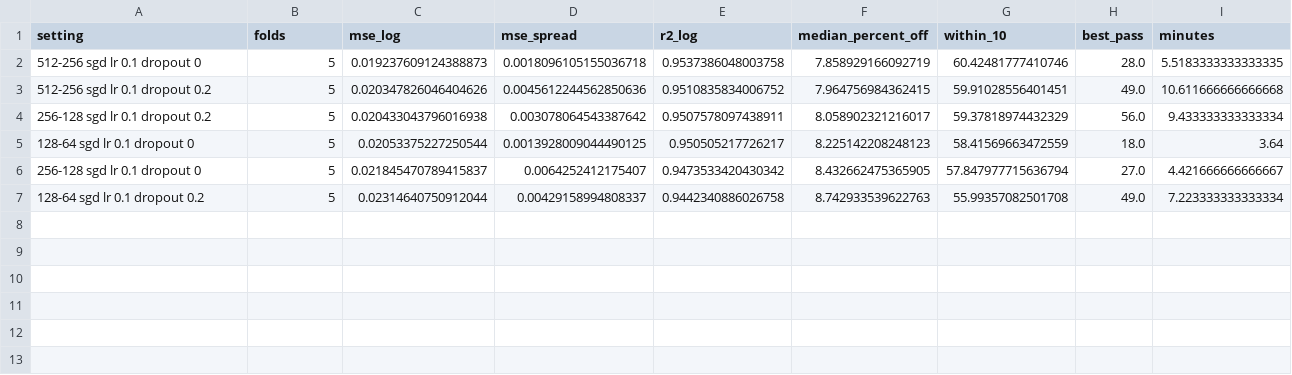
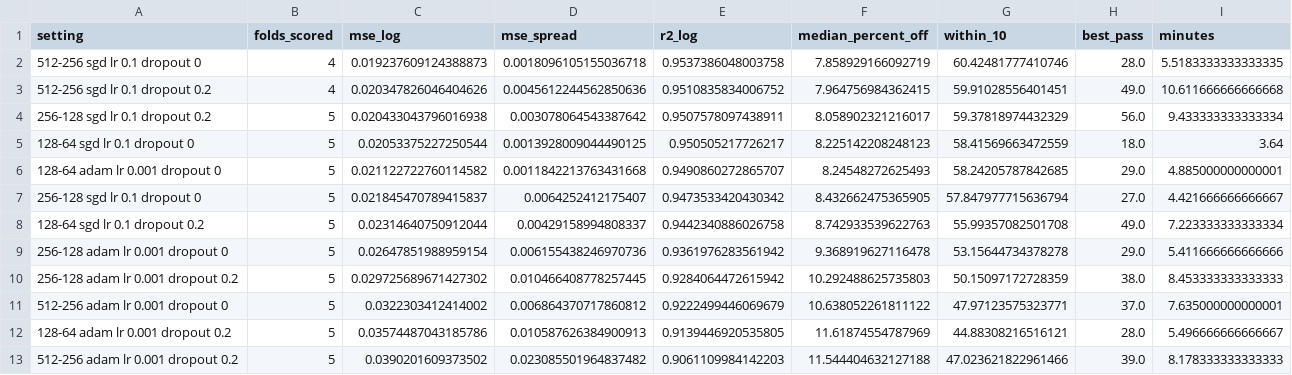
Before and after one commit to Zab-17/ML_project, a CSV file: king_county/kc_features/out/neural_search/summary.csv, drawn as a sheet.

```diff
--- a/king_county/kc_features/out/neural_search/summary.csv
+++ b/king_county/kc_features/out/neural_search/summary.csv
@@ -1,7 +1,13 @@
-setting,folds,mse_log,mse_spread,r2_log,median_percent_off,within_10,best_pass,minutes
-512-256 sgd lr 0.1 dropout 0,5,0.019237609124388873,0.0018096105155036718,0.9537386048003758,7.858929166092719,60.42481777410746,28.0,5.5183333333333335
-512-256 sgd lr 0.1 dropout 0.2,5,0.020347826046404626,0.0045612244562850636,0.9510835834006752,7.964756984362415,59.91028556401451,49.0,10.611666666666668
+setting,folds_scored,mse_log,mse_spread,r2_log,median_percent_off,within_10,best_pass,minutes
+512-256 sgd lr 0.1 dropout 0,4,0.019237609124388873,0.0018096105155036718,0.9537386048003758,7.858929166092719,60.42481777410746,28.0,5.5183333333333335
+512-256 sgd lr 0.1 dropout 0.2,4,0.020347826046404626,0.0045612244562850636,0.9510835834006752,7.964756984362415,59.91028556401451,49.0,10.611666666666668
 256-128 sgd lr 0.1 dropout 0.2,5,0.020433043796016938,0.003078064543387642,0.9507578097438911,8.058902321216017,59.37818974432329,56.0,9.433333333333334
 128-64 sgd lr 0.1 dropout 0,5,0.02053375227250544,0.0013928009044490125,0.950505217726217,8.225142208248123,58.41569663472559,18.0,3.64
+128-64 adam lr 0.001 dropout 0,5,0.021122722760114582,0.0011842213763431668,0.9490860272865707,8.24548272625493,58.24205787842685,29.0,4.885000000000001
 256-128 sgd lr 0.1 dropout 0,5,0.021845470789415837,0.0064252412175407,0.9473533420430342,8.432662475365905,57.847977715636794,27.0,4.421666666666667
 128-64 sgd lr 0.1 dropout 0.2,5,0.02314640750912044,0.00429158994808337,0.9442340886026758,8.742933539622763,55.99357082501708,49.0,7.223333333333334
+256-128 adam lr 0.001 dropout 0,5,0.02647851988959154,0.006155438246970736,0.9361976283561942,9.368919627116478,53.15644734378278,29.0,5.411666666666666
+256-128 adam lr 0.001 dropout 0.2,5,0.029725689671427302,0.010466408778257445,0.9284064472615942,10.292488625735803,50.15097172728359,38.0,8.453333333333333
+512-256 adam lr 0.001 dropout 0,5,0.0322303412414002,0.006864370717860812,0.9222499446069679,10.638052261811122,47.97123575323771,37.0,7.635000000000001
+128-64 adam lr 0.001 dropout 0.2,5,0.03574487043185786,0.010587626384900913,0.9139446920535805,11.61874554787969,44.88308216516121,28.0,5.496666666666667
+512-256 adam lr 0.001 dropout 0.2,5,0.0390201609373502,0.023085501964837482,0.9061109984142203,11.544404632127188,47.023621822961466,39.0,8.178333333333333
```
Also changed, not shown: 18 other files.
